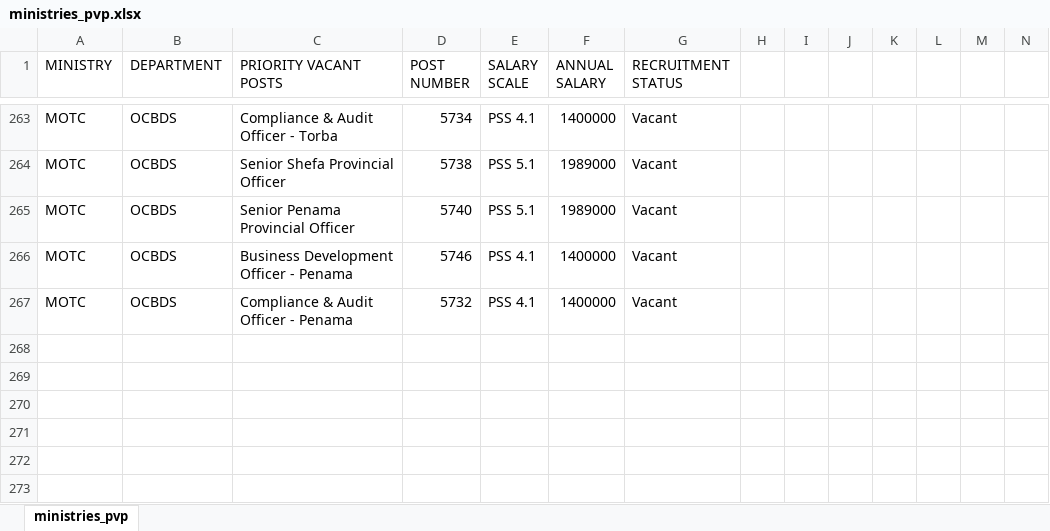
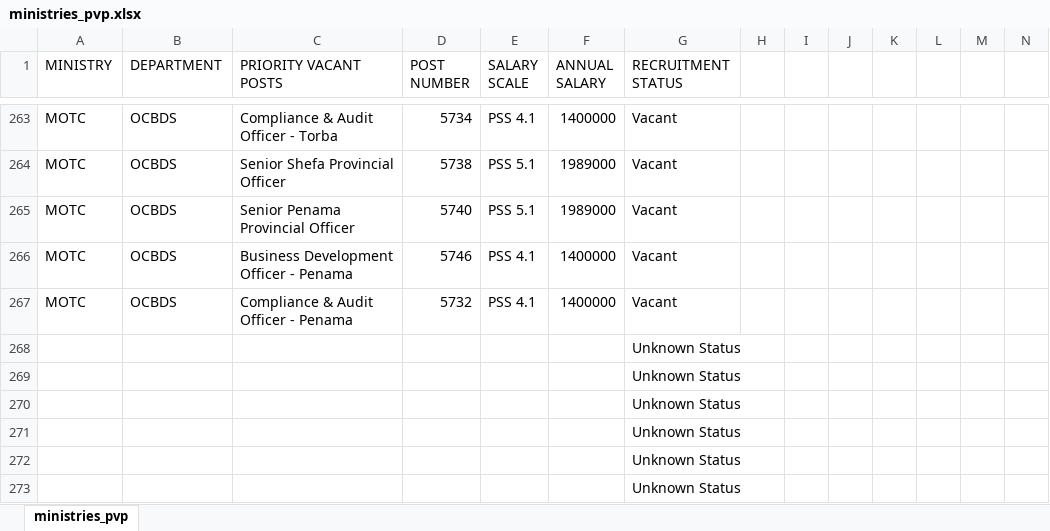
Before and after one commit to mag-services/psc-pvp-dashboard, an Excel workbook: public/data/ministries_pvp.xlsx, sheet ministries_pvp, drawn as a sheet; only a part is shown, gaps mark what is left out; values as stored, in another font and other column widths than the file's, no borders; rows hold the shown columns only; the diff names each change by its address in the sheet, - before the commit and + after, or states it on an @@ line.

Commit message:
Update ministries_pvp.xlsx

```diff
--- a/public/data/ministries_pvp.xlsx (sheet ministries_pvp)
+++ b/public/data/ministries_pvp.xlsx (sheet ministries_pvp)
+row 268:  |  |  |  |  |  | Unknown Status
+row 269:  |  |  |  |  |  | Unknown Status
+row 270:  |  |  |  |  |  | Unknown Status
+row 271:  |  |  |  |  |  | Unknown Status
+row 272:  |  |  |  |  |  | Unknown Status
+row 273:  |  |  |  |  |  | Unknown Status
```
